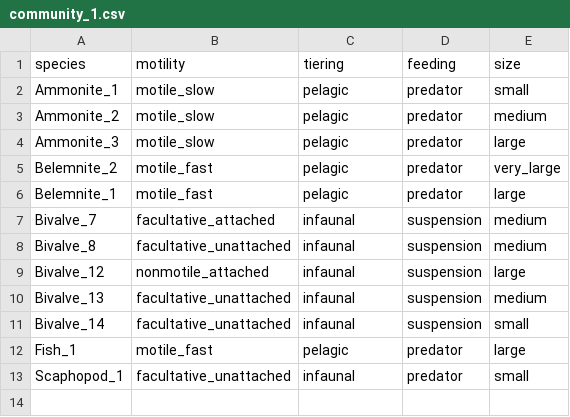
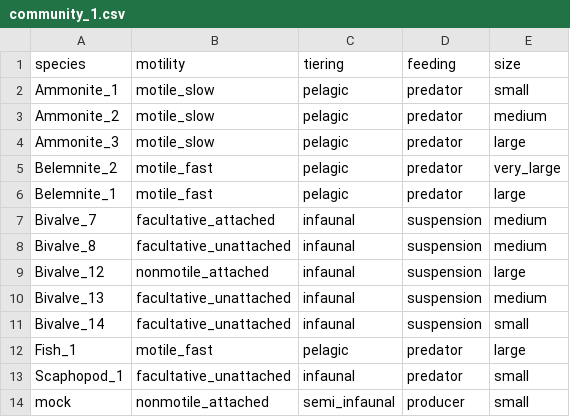
Before and after one commit to BecksLab/do_i_wanna_paleo, a CSV file: data/raw/community_1.csv, drawn as a sheet.

```diff
--- a/data/raw/community_1.csv
+++ b/data/raw/community_1.csv
@@ -13 +13,2 @@ Fish_1,motile_fast,pelagic,predator,large
 Scaphopod_1,facultative_unattached,infaunal,predator,small
+mock,nonmotile_attached,semi_infaunal,producer,small
```
Also changed, not shown: data/processed/topology_bodymassratio.csv, data/processed/topology_niche.csv, 2 other files.
